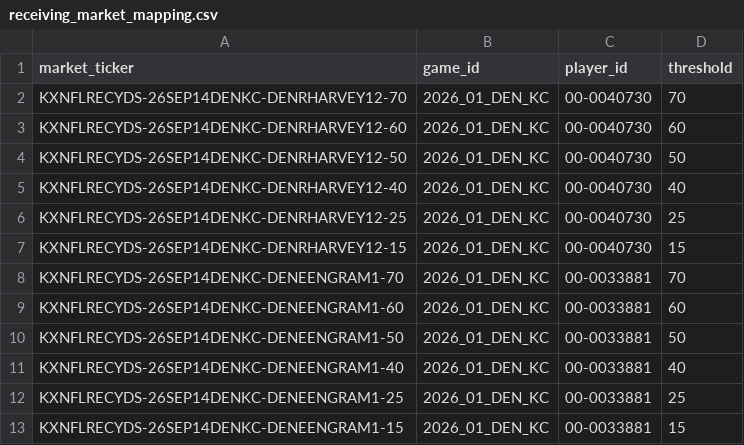
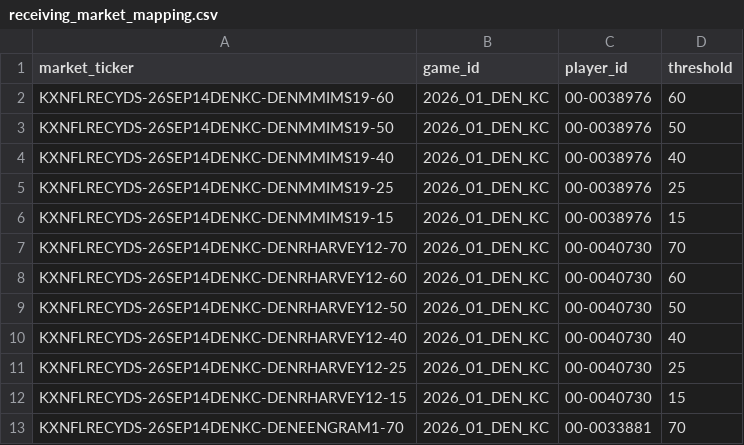
Before and after one commit to SaintSteven/Kalshi-trading-backend, a CSV file: research/nfl_prospective_paper_v001/data/receiving_market_mapping.csv, drawn as a sheet; only a part is shown; the shorter side is filled out with more unchanged rows.

```diff
--- a/research/nfl_prospective_paper_v001/data/receiving_market_mapping.csv
+++ b/research/nfl_prospective_paper_v001/data/receiving_market_mapping.csv
@@ -1,2 +1,7 @@
 market_ticker,game_id,player_id,threshold
+KXNFLRECYDS-26SEP14DENKC-DENMMIMS19-60,2026_01_DEN_KC,00-0038976,60
+KXNFLRECYDS-26SEP14DENKC-DENMMIMS19-50,2026_01_DEN_KC,00-0038976,50
+KXNFLRECYDS-26SEP14DENKC-DENMMIMS19-40,2026_01_DEN_KC,00-0038976,40
+KXNFLRECYDS-26SEP14DENKC-DENMMIMS19-25,2026_01_DEN_KC,00-0038976,25
+KXNFLRECYDS-26SEP14DENKC-DENMMIMS19-15,2026_01_DEN_KC,00-0038976,15
 KXNFLRECYDS-26SEP14DENKC-DENRHARVEY12-70,2026_01_DEN_KC,00-0040730,70
```
Also changed, not shown: research/nfl_prospective_paper_v001/data/collector_health.csv, research/nfl_prospective_paper_v001/data/current_markets.csv, 5 other files.
